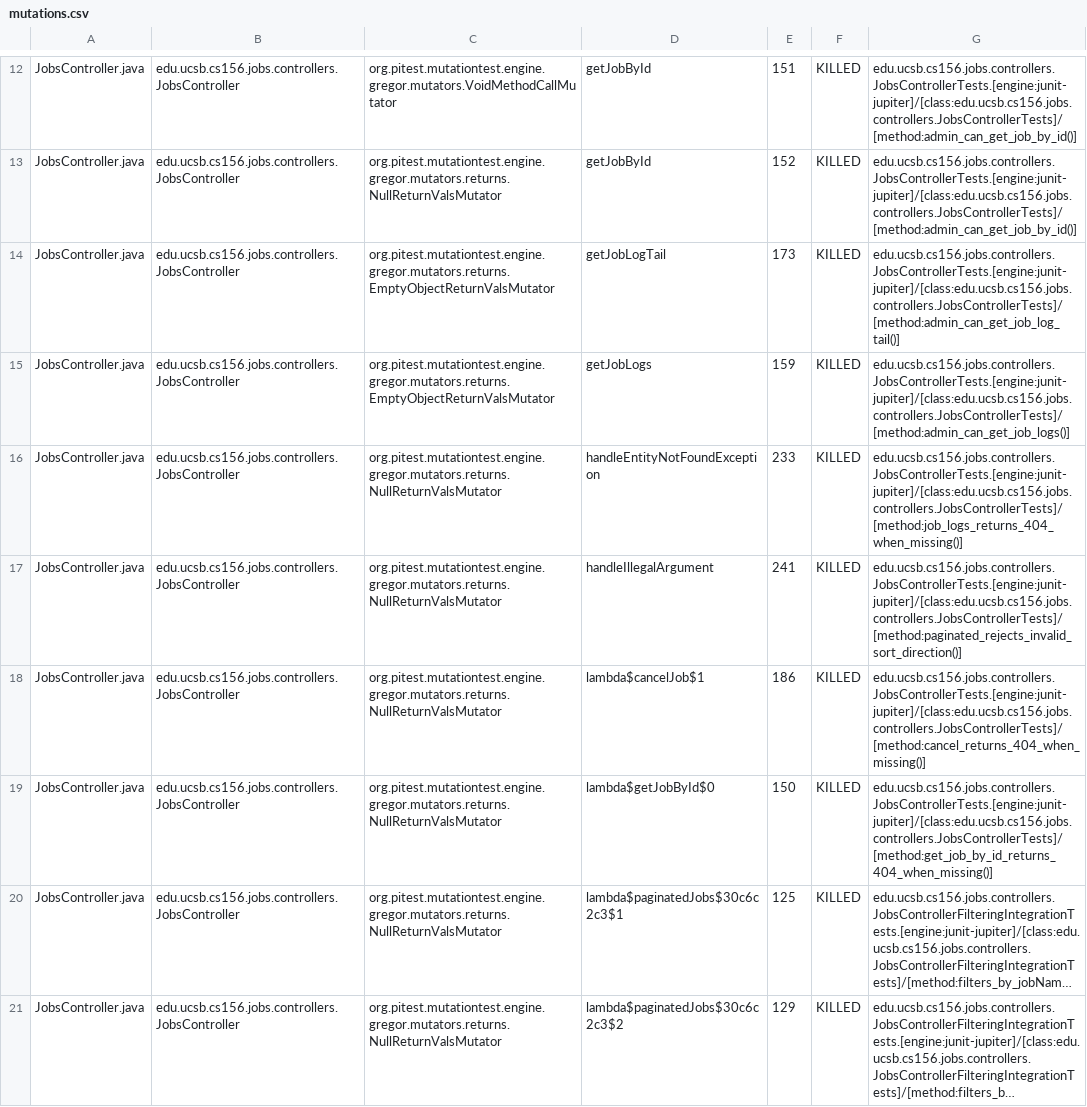
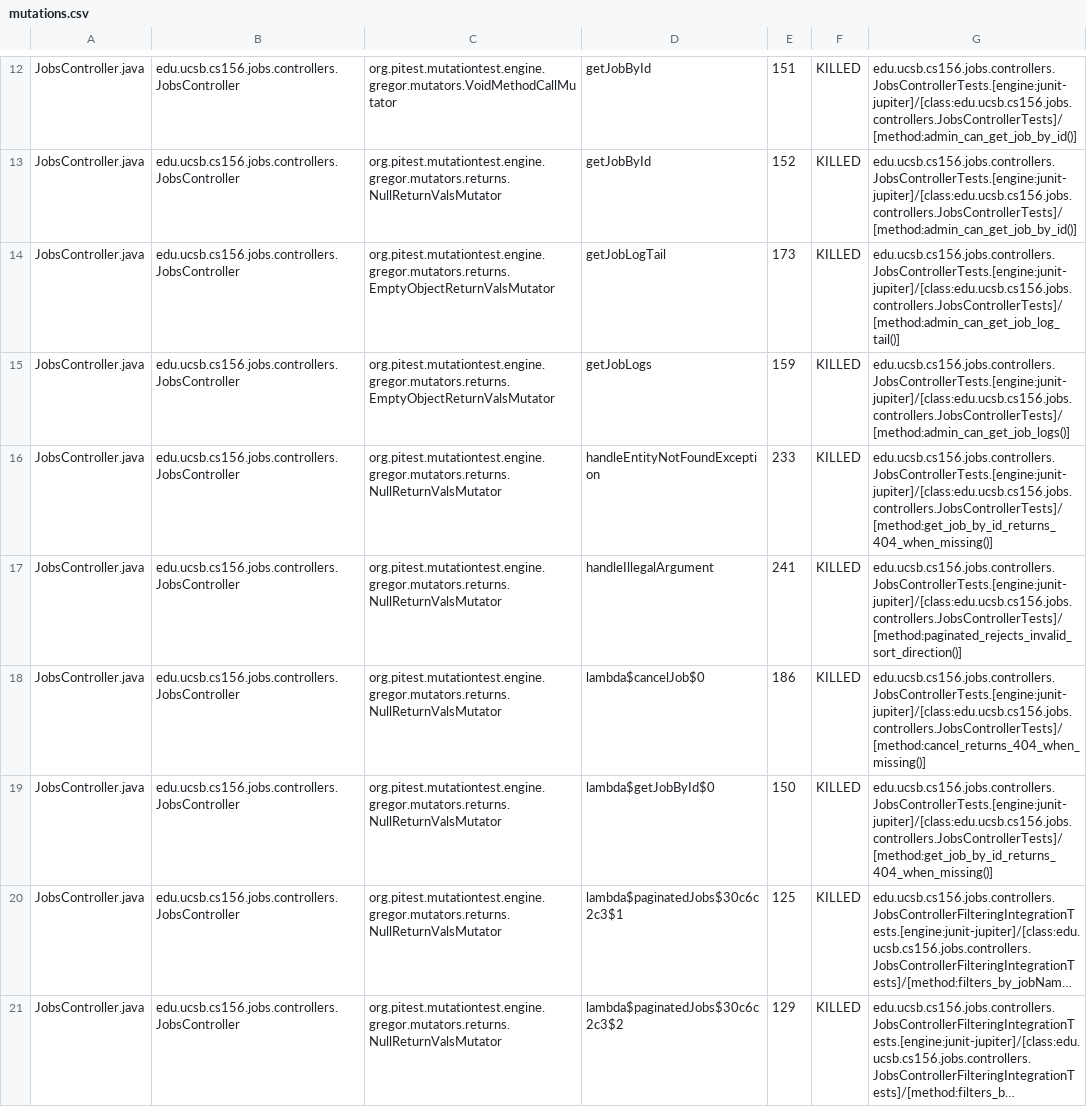
Before and after one commit to ucsb-cs156/lib-jobs, a CSV file: pitest/mutations.csv, drawn as a sheet; only a part is shown, gaps mark what is left out; long unchanged cells end in …; the diff covers the shown part only.

Commit message:
Deploying to gh-pages from @ ucsb-cs156/lib-jobs@0171e3eaf882ebf00dd8628f7dfb93081c4b8639 🚀

```diff
--- a/pitest/mutations.csv
+++ b/pitest/mutations.csv
@@ -15,5 +15,5 @@ JobsController.java,edu.ucsb.cs156.jobs.controllers.JobsController,org.pitest.mu
 JobsController.java,edu.ucsb.cs156.jobs.controllers.JobsController,org.pitest.mutationtest.engine.gregor.mutators.returns.EmptyObjectReturnValsMutator,getJobLogs,159,KILLED,edu.ucsb.cs156.jobs.controllers.JobsControllerTests.[engine:junit-jupiter]/[class:edu.ucsb.cs156.jobs.controllers.JobsControllerTests]/[method:admin_can_get_job_logs()]
-JobsController.java,edu.ucsb.cs156.jobs.controllers.JobsController,org.pitest.mutationtest.engine.gregor.mutators.returns.NullReturnValsMutator,handleEntityNotFoundException,233,KILLED,edu.ucsb.cs156.jobs.controllers.JobsControllerTests.[engine:junit-jupiter]/[class:edu.ucsb.cs156.jobs.controllers.JobsControllerTests]/[method:job_logs_returns_404_when_missing()]
+JobsController.java,edu.ucsb.cs156.jobs.controllers.JobsController,org.pitest.mutationtest.engine.gregor.mutators.returns.NullReturnValsMutator,handleEntityNotFoundException,233,KILLED,edu.ucsb.cs156.jobs.controllers.JobsControllerTests.[engine:junit-jupiter]/[class:edu.ucsb.cs156.jobs.controllers.JobsControllerTests]/[method:get_job_by_id_returns_404_when_missing()]
 JobsController.java,edu.ucsb.cs156.jobs.controllers.JobsController,org.pitest.mutationtest.engine.gregor.mutators.returns.NullReturnValsMutator,handleIllegalArgument,241,KILLED,edu.ucsb.cs156.jobs.controllers.JobsControllerTests.[engine:junit-jupiter]/[class:edu.ucsb.cs156.jobs.controllers.JobsControllerTests]/[method:paginated_rejects_invalid_sort_direction()]
-JobsController.java,edu.ucsb.cs156.jobs.controllers.JobsController,org.pitest.mutationtest.engine.gregor.mutators.returns.NullReturnValsMutator,lambda$cancelJob$1,186,KILLED,edu.ucsb.cs156.jobs.controllers.JobsControllerTests.[engine:junit-jupiter]/[class:edu.ucsb.cs156.jobs.controllers.JobsControllerTests]/[method:cancel_returns_404_when_missing()]
+JobsController.java,edu.ucsb.cs156.jobs.controllers.JobsController,org.pitest.mutationtest.engine.gregor.mutators.returns.NullReturnValsMutator,lambda$cancelJob$0,186,KILLED,edu.ucsb.cs156.jobs.controllers.JobsControllerTests.[engine:junit-jupiter]/[class:edu.ucsb.cs156.jobs.controllers.JobsControllerTests]/[method:cancel_returns_404_when_missing()]
 JobsController.java,edu.ucsb.cs156.jobs.controllers.JobsController,org.pitest.mutationtest.engine.gregor.mutators.returns.NullReturnValsMutator,lambda$getJobById$0,150,KILLED,edu.ucsb.cs156.jobs.controllers.JobsControllerTests.[engine:junit-jupiter]/[class:edu.ucsb.cs156.jobs.controllers.JobsControllerTests]/[method:get_job_by_id_returns_404_when_missing()]
```
Also changed, not shown: 7 edited cells elsewhere in this file, 11 other files.
